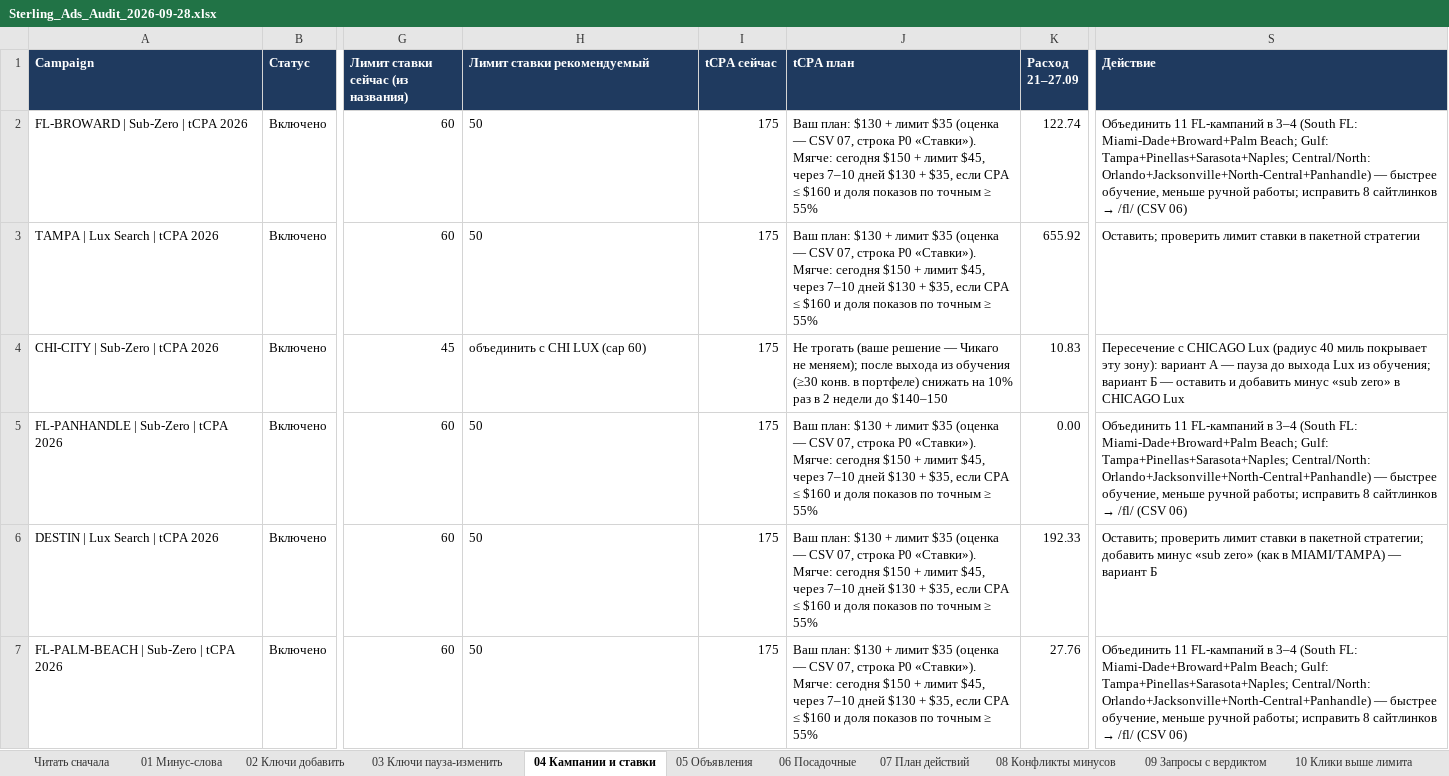
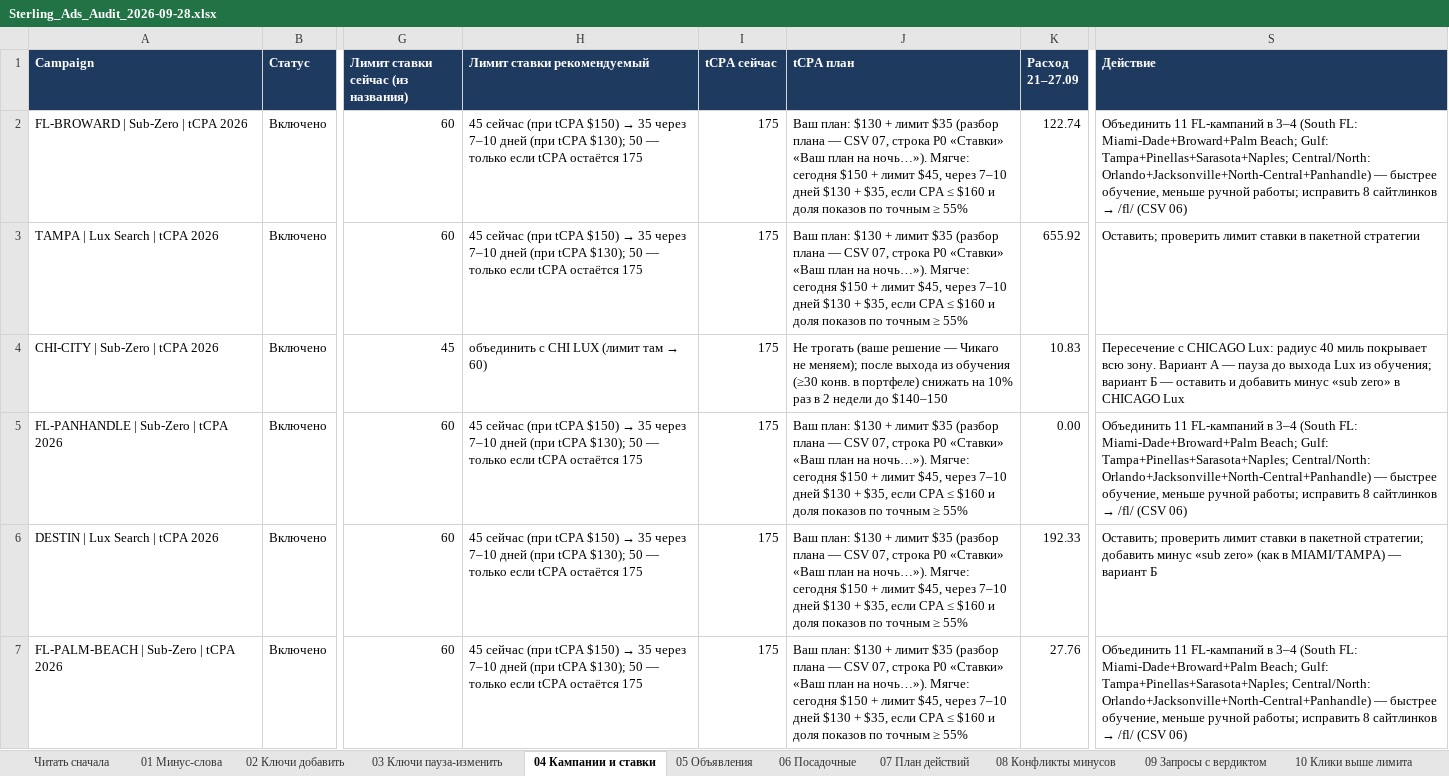
Before and after one commit to sshahmax/Max, an Excel workbook: google-ads-audit-2026-09-28/Sterling_Ads_Audit_2026-09-28.xlsx, sheet 04 Кампании и ставки, drawn as a sheet; only a part is shown, gaps mark what is left out; values as stored, in another font and other column widths than the file's, no borders; the diff covers the shown part only; the diff names each change by its address in the sheet, - before the commit and + after, or states it on an @@ line.

```diff
--- a/google-ads-audit-2026-09-28/Sterling_Ads_Audit_2026-09-28.xlsx (sheet 04 Кампании и ставки)
+++ b/google-ads-audit-2026-09-28/Sterling_Ads_Audit_2026-09-28.xlsx (sheet 04 Кампании и ставки)
@@ H2:H3 (Лимит ставки рекомендуемый): 50 → 45 сейчас (при tCPA $150) → 35 через 7–10 дней (при tCPA $130); 50 — только если tCPA остаётся 175 @@
-J2:J3 (tCPA план): …лимит $35 (оценка — CSV 07, строка P0 «Ставки»). Мягче: сегодня…
+J2:J3 (tCPA план): …лимит $35 (разбор плана — CSV 07, строка P0 «Ставки» «Ваш план на ночь…»). Мягче: сегодня…
@@ H4 (Лимит ставки рекомендуемый): объединить с CHI LUX (cap 60) → объединить с CHI LUX (лимит там → 60) @@
-S4 (Действие): …с CHICAGO Lux (радиус 40 миль покрывает эту зону): вариант А —…
+S4 (Действие): …с CHICAGO Lux: радиус 40 миль покрывает всю зону. Вариант А —…
@@ H5:H7 (Лимит ставки рекомендуемый): 50 → 45 сейчас (при tCPA $150) → 35 через 7–10 дней (при tCPA $130); 50 — только если tCPA остаётся 175 @@
-J5:J7 (tCPA план): …лимит $35 (оценка — CSV 07, строка P0 «Ставки»). Мягче: сегодня…
+J5:J7 (tCPA план): …лимит $35 (разбор плана — CSV 07, строка P0 «Ставки» «Ваш план на ночь…»). Мягче: сегодня…
```
Also changed, not shown: 25 edited cells elsewhere in this sheet, sheet 01 Минус-слова, sheet 03 Ключи пауза-изменить, sheet 05 Объявления, sheet 07 План действий, 8 other files.
